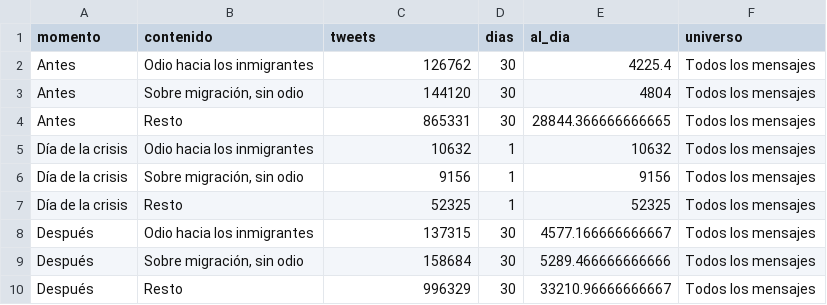
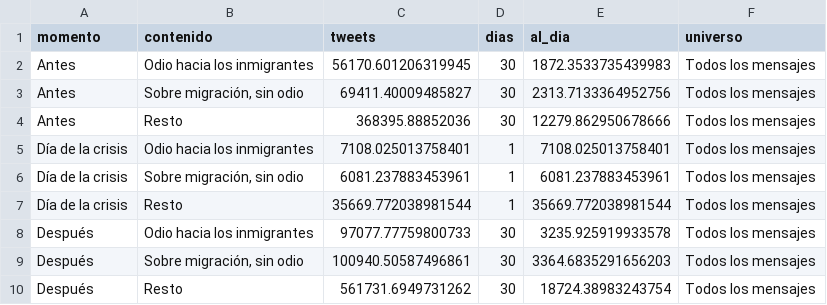
Before and after one commit to Newtral-datos/vizz-deshumanizacion-ceuta, a CSV file: datos/evolucion-mensajes_abajo.csv, drawn as a sheet.

```diff
--- a/datos/evolucion-mensajes_abajo.csv
+++ b/datos/evolucion-mensajes_abajo.csv
@@ -1,10 +1,10 @@
 momento,contenido,tweets,dias,al_dia,universo
-Antes,Odio hacia los inmigrantes,126762,30,4225.4,Todos los mensajes
-Antes,"Sobre migración, sin odio",144120,30,4804,Todos los mensajes
-Antes,Resto,865331,30,28844.366666666665,Todos los mensajes
-Día de la crisis,Odio hacia los inmigrantes,10632,1,10632,Todos los mensajes
-Día de la crisis,"Sobre migración, sin odio",9156,1,9156,Todos los mensajes
-Día de la crisis,Resto,52325,1,52325,Todos los mensajes
-Después,Odio hacia los inmigrantes,137315,30,4577.166666666667,Todos los mensajes
-Después,"Sobre migración, sin odio",158684,30,5289.466666666666,Todos los mensajes
-Después,Resto,996329,30,33210.96666666667,Todos los mensajes
+Antes,Odio hacia los inmigrantes,56170.601206319945,30,1872.3533735439983,Todos los mensajes
+Antes,"Sobre migración, sin odio",69411.40009485827,30,2313.7133364952756,Todos los mensajes
+Antes,Resto,368395.88852036,30,12279.862950678666,Todos los mensajes
+Día de la crisis,Odio hacia los inmigrantes,7108.025013758401,1,7108.025013758401,Todos los mensajes
+Día de la crisis,"Sobre migración, sin odio",6081.237883453961,1,6081.237883453961,Todos los mensajes
+Día de la crisis,Resto,35669.772038981544,1,35669.772038981544,Todos los mensajes
+Después,Odio hacia los inmigrantes,97077.77759800733,30,3235.925919933578,Todos los mensajes
+Después,"Sobre migración, sin odio",100940.50587496861,30,3364.6835291656203,Todos los mensajes
+Después,Resto,561731.6949731262,30,18724.38983243754,Todos los mensajes
```
Also changed, not shown: 15 other files.
